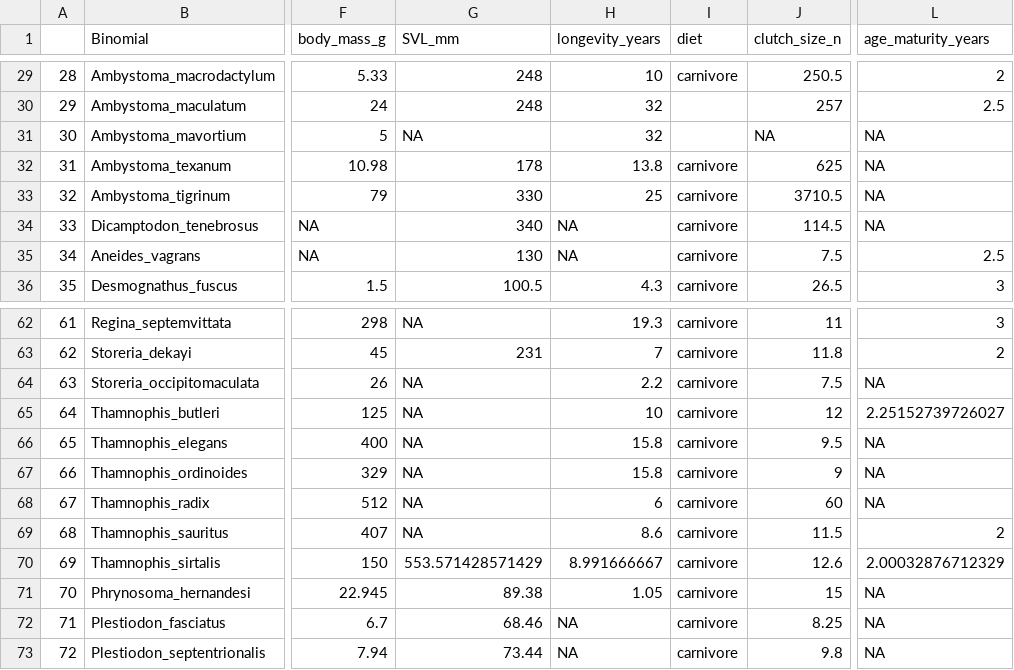
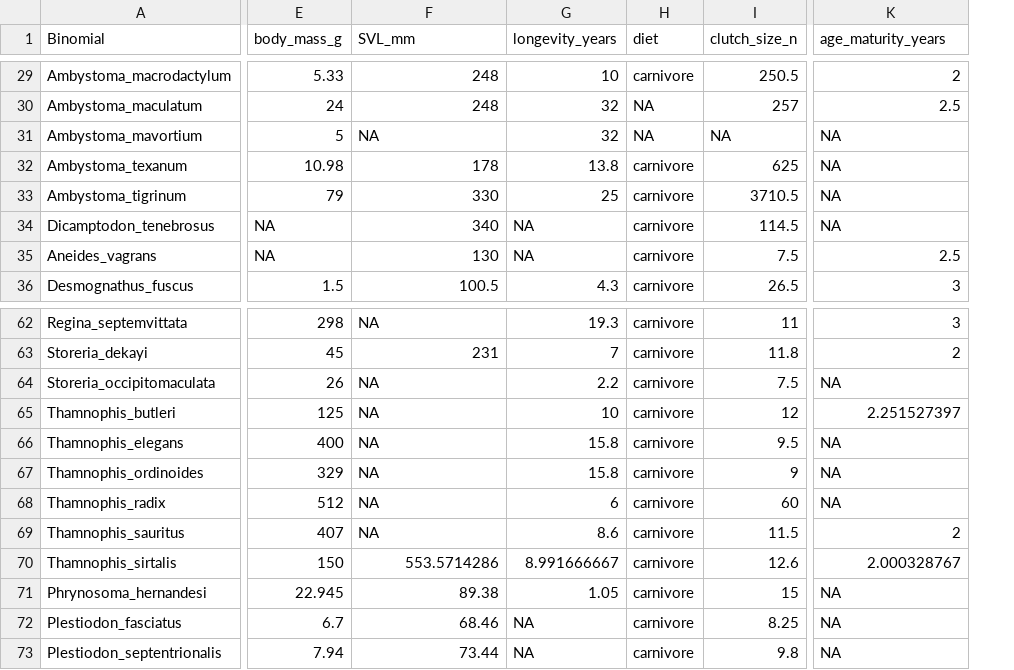
Before and after one commit to ldp-wg-aug21/trait_data_hunting, a CSV file: data-clean/herps_canadian_sp.csv, drawn as a sheet; only a part is shown, gaps mark what is left out; removed rows and columns are numbered as before the commit, all else as after; the diff covers the shown part only; the diff names each change by its address in the sheet, - before the commit and + after, or states it on an @@ line.

```diff
--- a/data-clean/herps_canadian_sp.csv
+++ b/data-clean/herps_canadian_sp.csv
-column A, rows 29-36: 28 | 29 | 30 | 31 | 32 | 33 | 34 | 35; rows 62-73: 61 | 62 | 63 | 64 | 65 | 66 | 67 | 68 | 69 | 70 | 71 | 72
-H30:H31 (diet): (empty)
+H30:H31 (diet): NA
-K65 (age_maturity_years): 2.25152739726027
+K65 (age_maturity_years): 2.251527397
-F70 (SVL_mm): 553.571428571429
+F70 (SVL_mm): 553.5714286
-K70 (age_maturity_years): 2.00032876712329
+K70 (age_maturity_years): 2.000328767
```
Also changed, not shown: 23 edited cells elsewhere in this file, 3 other files.
